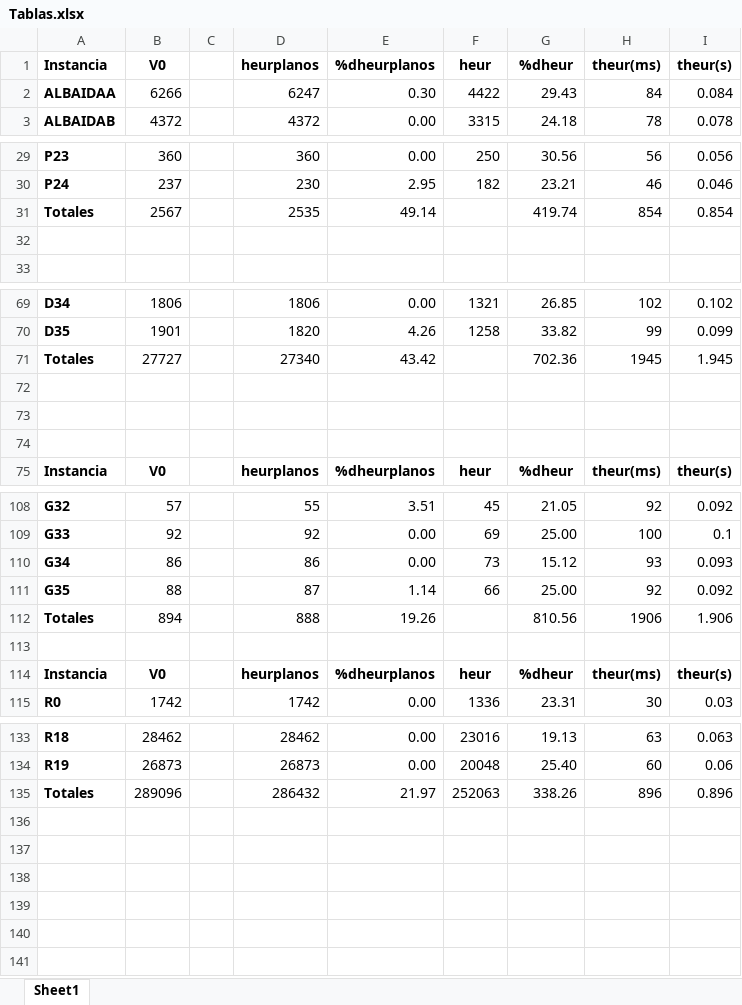
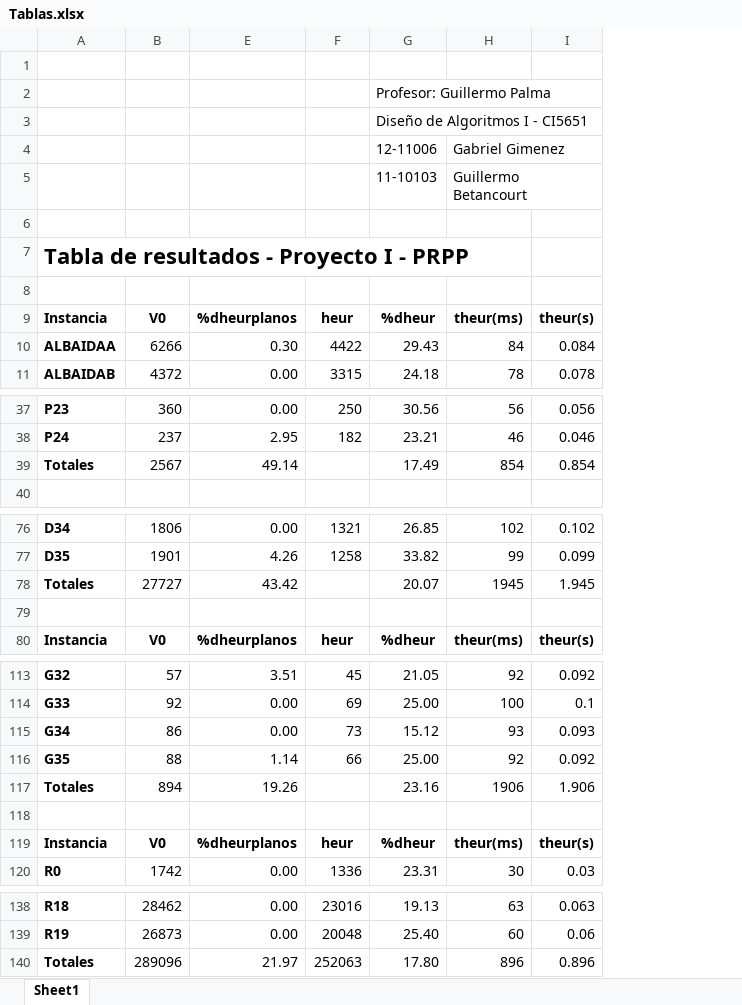
Before and after one commit to guillermobet/PRPP, an Excel workbook: Tablas.xlsx, sheet Sheet1, drawn as a sheet; only a part is shown, gaps mark what is left out; values as stored, in another font and other column widths than the file's, no borders; charts and pictures not drawn; removed rows and columns are numbered as before the commit, all else as after; the diff names each change by its address in the sheet, - before the commit and + after, or states it on an @@ line.

Commit message:
tablas

```diff
--- a/Tablas.xlsx (sheet Sheet1)
+++ b/Tablas.xlsx (sheet Sheet1)
@@ column C hidden, empty @@
@@ column D hidden, rows 1-3: heurplanos | 6247 | 4372; rows 29-31: 360 | 230 | 2535; rows 69-71: 1806 | 1820 | 27340; row 75: heurplanos; rows 108-115: 55 | 92 | 86 | 87 | 888 |  | heurplanos | 1742; rows 133-135: 28462 | 26873 | 286432 @@
+row 1: (empty)
+row 2:  |  |  |  | Profesor: Guillermo Palma
+row 3:  |  |  |  | Diseño de Algoritmos I - CI5651
+row 4:  |  |  |  | 12-11006 | Gabriel Gimenez
+row 5:  |  |  |  | 11-10103 | Guillermo Betancourt
+row 6: (empty)
+row 7: Tabla de resultados - Proyecto I - PRPP
+row 8: (empty)
-G39: 419.74
+G39: 17.49
-row 32: (empty)
-G78: 702.36
+G78: 20.07
-row 72: (empty)
-row 73: (empty)
-G117: 810.56
+G117: 23.16
-G140: 338.26
+G140: 17.80
```
Also changed, not shown: formulas that keep their value, charts or pictures, 4 other files.
